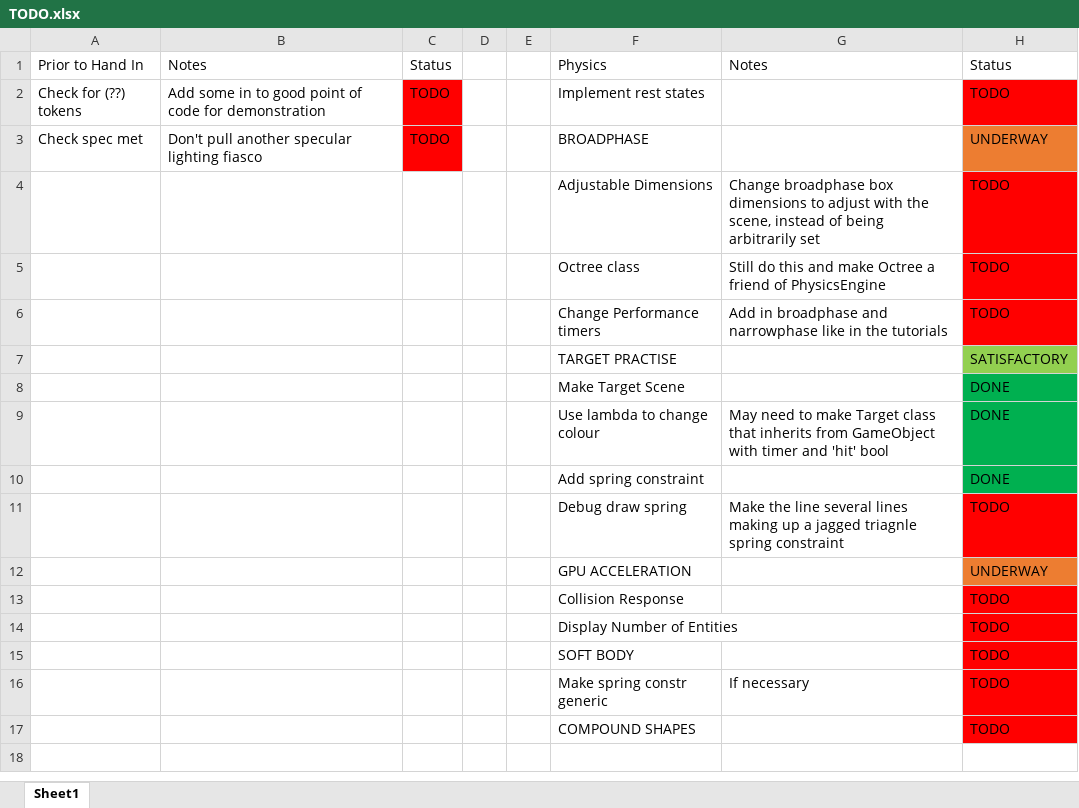
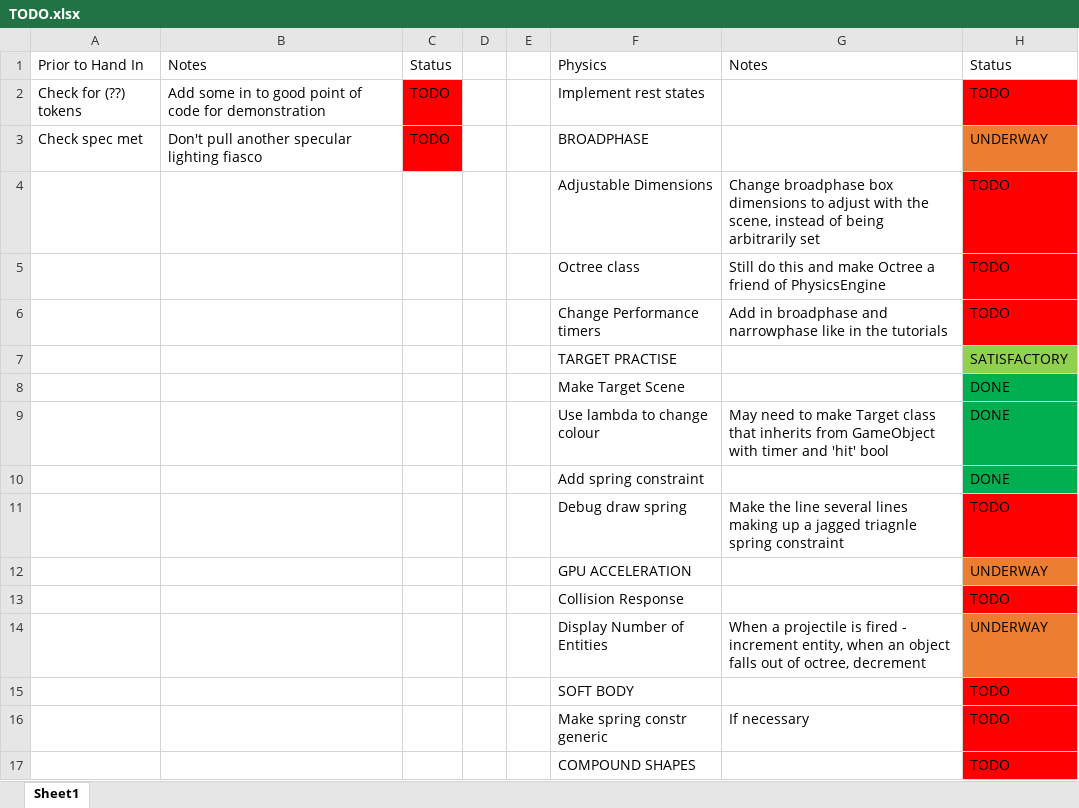
Before and after one commit to wehb12/physics_and_ai, an Excel workbook: GameTech/TODO.xlsx, sheet Sheet1, drawn as a sheet; values as stored, in another font and other column widths than the file's, no borders; removed rows and columns are numbered as before the commit, all else as after; the diff names each change by its address in the sheet, - before the commit and + after, or states it on an @@ line.

```diff
--- a/GameTech/TODO.xlsx (sheet Sheet1)
+++ b/GameTech/TODO.xlsx (sheet Sheet1)
-row 14:  |  |  |  |  | Display Number of Entities |  | TODO
+row 14:  |  |  |  |  | Display Number of Entities | When a projectile is fired - increment entity, when an object falls out of octree, decrement | UNDERWAY
```
Also changed, not shown: 6 other files.
